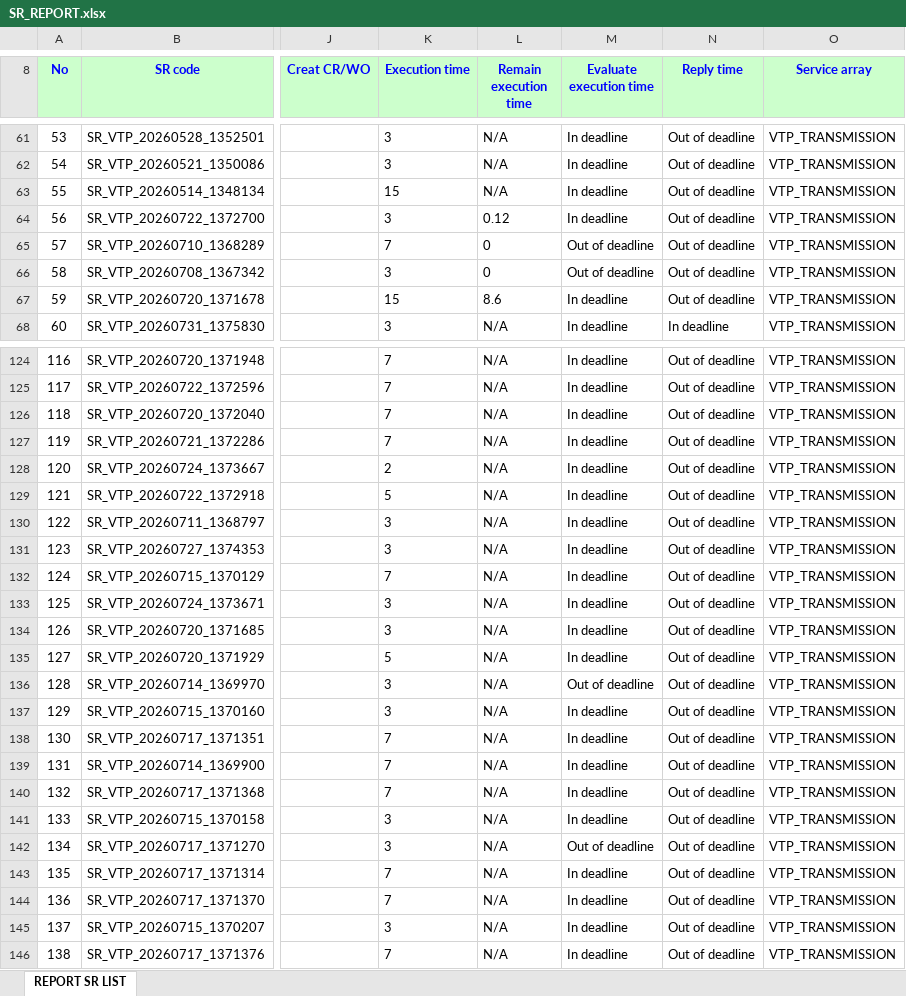
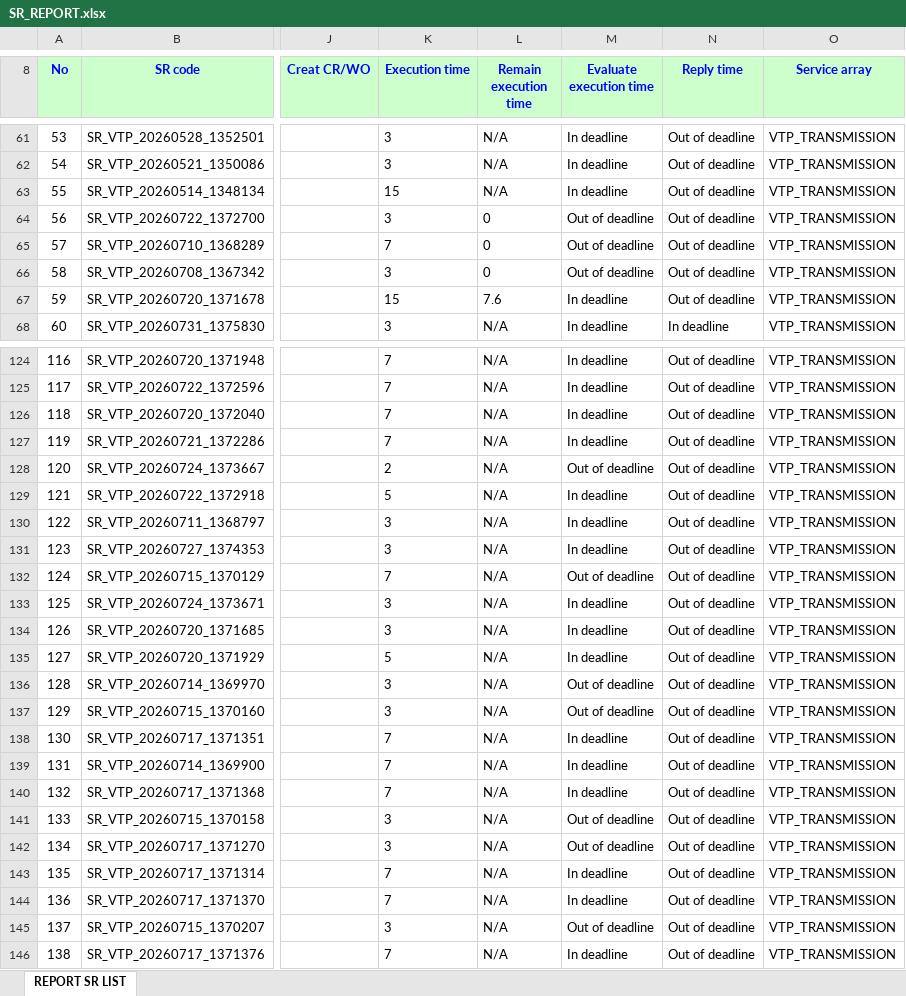
Before and after one commit to alvaromartinezg/sr_dashboard, an Excel workbook: SR_REPORT.xlsx, sheet REPORT SR LIST, drawn as a sheet; only a part is shown, gaps mark what is left out; values as stored, in another font and other column widths than the file's, no borders; the diff covers the shown part only; the diff names each change by its address in the sheet, - before the commit and + after, or states it on an @@ line.

Commit message:
update SR report

```diff
--- a/SR_REPORT.xlsx (sheet REPORT SR LIST)
+++ b/SR_REPORT.xlsx (sheet REPORT SR LIST)
-L64 (Remain execution time): 0.12
+L64 (Remain execution time): 0
-M64 (Evaluate execution time): In deadline
+M64 (Evaluate execution time): Out of deadline
-L67 (Remain execution time): 8.6
+L67 (Remain execution time): 7.6
-M128 (Evaluate execution time): In deadline
+M128 (Evaluate execution time): Out of deadline
-M132 (Evaluate execution time): In deadline
+M132 (Evaluate execution time): Out of deadline
-M137 (Evaluate execution time): In deadline
+M137 (Evaluate execution time): Out of deadline
-M141 (Evaluate execution time): In deadline
+M141 (Evaluate execution time): Out of deadline
-M145 (Evaluate execution time): In deadline
+M145 (Evaluate execution time): Out of deadline
```
Also changed, not shown: 80 edited cells elsewhere in this sheet.
